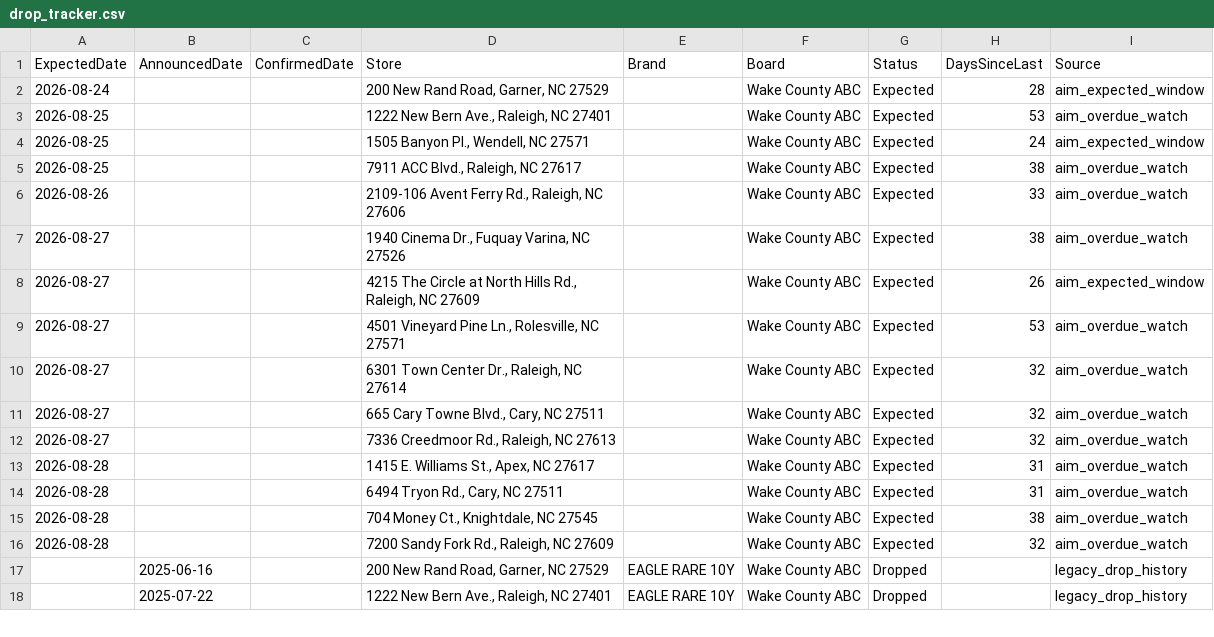
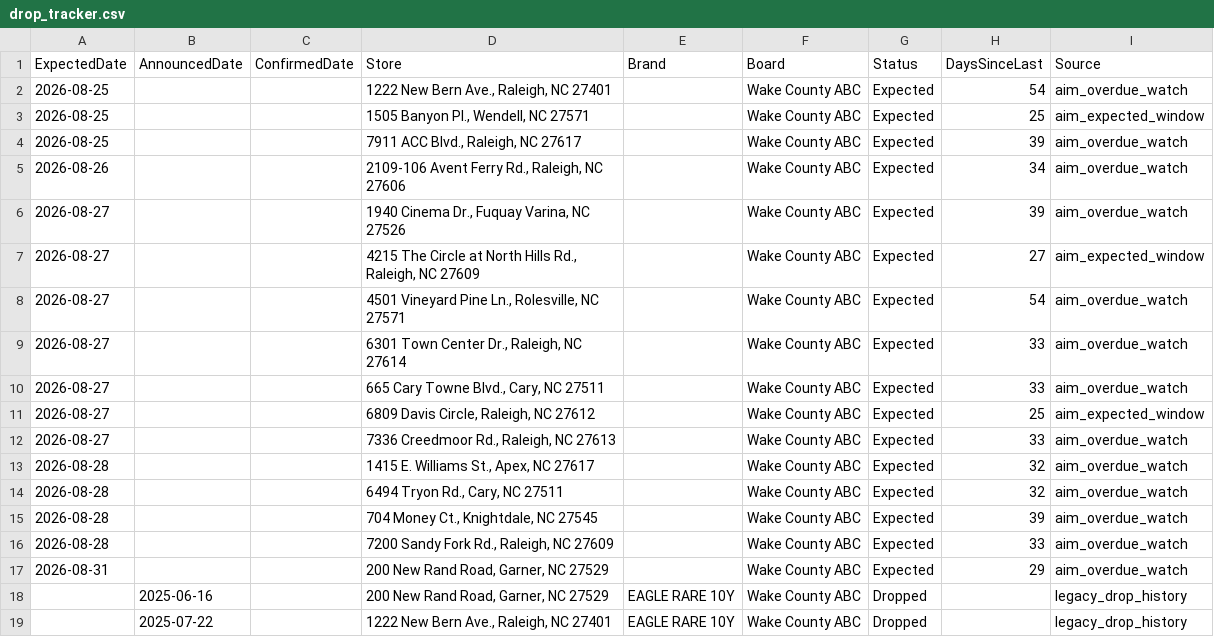
Before and after one commit to bourbonhunter/bourbon-pourcast-frontend, a CSV file: drop_tracker.csv, drawn as a sheet; only a part is shown.

```diff
--- a/drop_tracker.csv
+++ b/drop_tracker.csv
@@ -1,17 +1,18 @@
 ExpectedDate,AnnouncedDate,ConfirmedDate,Store,Brand,Board,Status,DaysSinceLast,Source
-2026-08-24,,,"200 New Rand Road, Garner, NC 27529",,Wake County ABC,Expected,28,aim_expected_window
-2026-08-25,,,"1222 New Bern Ave., Raleigh, NC 27401",,Wake County ABC,Expected,53,aim_overdue_watch
-2026-08-25,,,"1505 Banyon Pl., Wendell, NC 27571",,Wake County ABC,Expected,24,aim_expected_window
-2026-08-25,,,"7911 ACC Blvd., Raleigh, NC 27617",,Wake County ABC,Expected,38,aim_overdue_watch
-2026-08-26,,,"2109-106 Avent Ferry Rd., Raleigh, NC 27606",,Wake County ABC,Expected,33,aim_overdue_watch
-2026-08-27,,,"1940 Cinema Dr., Fuquay Varina, NC 27526",,Wake County ABC,Expected,38,aim_overdue_watch
-2026-08-27,,,"4215 The Circle at North Hills Rd., Raleigh, NC 27609",,Wake County ABC,Expected,26,aim_expected_window
-2026-08-27,,,"4501 Vineyard Pine Ln., Rolesville, NC 27571",,Wake County ABC,Expected,53,aim_overdue_watch
-2026-08-27,,,"6301 Town Center Dr., Raleigh, NC 27614",,Wake County ABC,Expected,32,aim_overdue_watch
-2026-08-27,,,"665 Cary Towne Blvd., Cary, NC 27511",,Wake County ABC,Expected,32,aim_overdue_watch
-2026-08-27,,,"7336 Creedmoor Rd., Raleigh, NC 27613",,Wake County ABC,Expected,32,aim_overdue_watch
-2026-08-28,,,"1415 E. Williams St., Apex, NC 27617",,Wake County ABC,Expected,31,aim_overdue_watch
-2026-08-28,,,"6494 Tryon Rd., Cary, NC 27511",,Wake County ABC,Expected,31,aim_overdue_watch
-2026-08-28,,,"704 Money Ct., Knightdale, NC 27545",,Wake County ABC,Expected,38,aim_overdue_watch
-2026-08-28,,,"7200 Sandy Fork Rd., Raleigh, NC 27609",,Wake County ABC,Expected,32,aim_overdue_watch
+2026-08-25,,,"1222 New Bern Ave., Raleigh, NC 27401",,Wake County ABC,Expected,54,aim_overdue_watch
+2026-08-25,,,"1505 Banyon Pl., Wendell, NC 27571",,Wake County ABC,Expected,25,aim_expected_window
+2026-08-25,,,"7911 ACC Blvd., Raleigh, NC 27617",,Wake County ABC,Expected,39,aim_overdue_watch
+2026-08-26,,,"2109-106 Avent Ferry Rd., Raleigh, NC 27606",,Wake County ABC,Expected,34,aim_overdue_watch
+2026-08-27,,,"1940 Cinema Dr., Fuquay Varina, NC 27526",,Wake County ABC,Expected,39,aim_overdue_watch
+2026-08-27,,,"4215 The Circle at North Hills Rd., Raleigh, NC 27609",,Wake County ABC,Expected,27,aim_expected_window
+2026-08-27,,,"4501 Vineyard Pine Ln., Rolesville, NC 27571",,Wake County ABC,Expected,54,aim_overdue_watch
+2026-08-27,,,"6301 Town Center Dr., Raleigh, NC 27614",,Wake County ABC,Expected,33,aim_overdue_watch
+2026-08-27,,,"665 Cary Towne Blvd., Cary, NC 27511",,Wake County ABC,Expected,33,aim_overdue_watch
+2026-08-27,,,"6809 Davis Circle, Raleigh, NC 27612",,Wake County ABC,Expected,25,aim_expected_window
+2026-08-27,,,"7336 Creedmoor Rd., Raleigh, NC 27613",,Wake County ABC,Expected,33,aim_overdue_watch
+2026-08-28,,,"1415 E. Williams St., Apex, NC 27617",,Wake County ABC,Expected,32,aim_overdue_watch
+2026-08-28,,,"6494 Tryon Rd., Cary, NC 27511",,Wake County ABC,Expected,32,aim_overdue_watch
+2026-08-28,,,"704 Money Ct., Knightdale, NC 27545",,Wake County ABC,Expected,39,aim_overdue_watch
+2026-08-28,,,"7200 Sandy Fork Rd., Raleigh, NC 27609",,Wake County ABC,Expected,33,aim_overdue_watch
+2026-08-31,,,"200 New Rand Road, Garner, NC 27529",,Wake County ABC,Expected,29,aim_overdue_watch
 ,2025-06-16,,"200 New Rand Road, Garner, NC 27529",EAGLE RARE 10Y,Wake County ABC,Dropped,,legacy_drop_history
```
Also changed, not shown: 7 other files.
